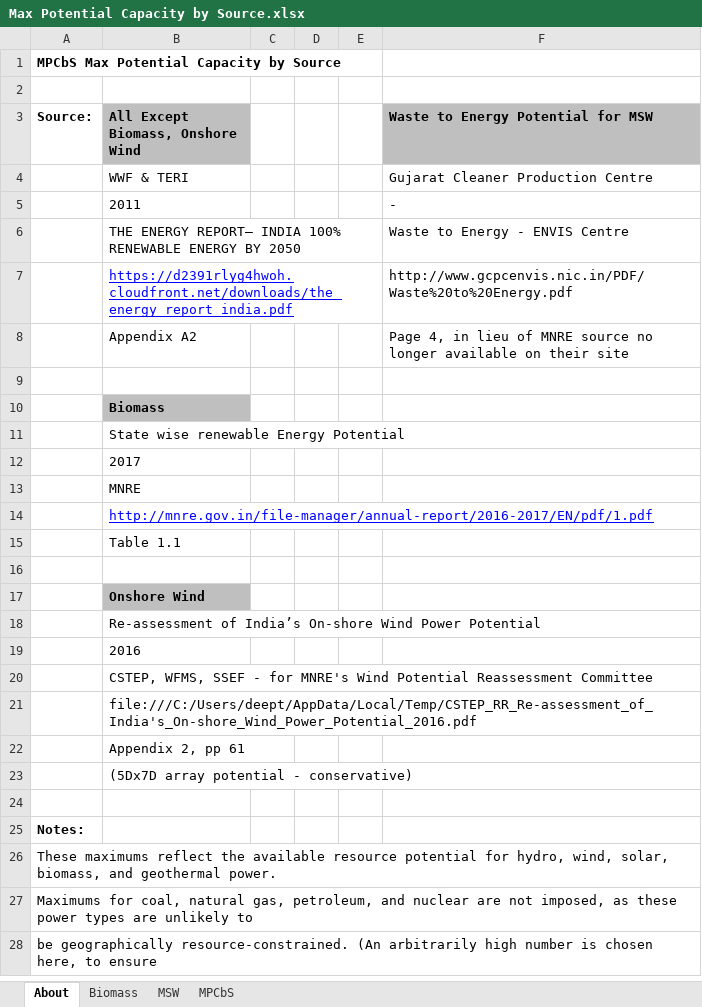
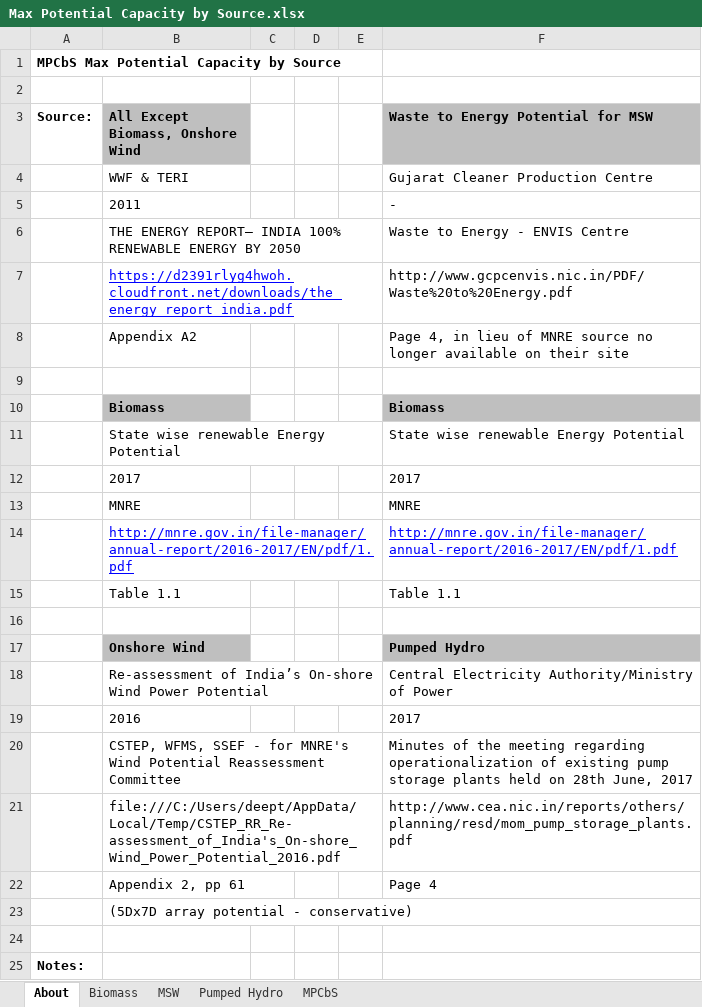
Before and after one commit to EnergyInnovation/eps-india, an Excel workbook: InputData/elec/MPCbS/Max Potential Capacity by Source.xlsx, sheet About, drawn as a sheet; only a part is shown; the shorter side is filled out with more unchanged rows; values as stored, in another font and other column widths than the file's, no borders; the diff names each change by its address in the sheet, - before the commit and + after, or states it on an @@ line.

```diff
--- a/InputData/elec/MPCbS/Max Potential Capacity by Source.xlsx (sheet About)
+++ b/InputData/elec/MPCbS/Max Potential Capacity by Source.xlsx (sheet About)
+sheet tab: Pumped Hydro
-F10: (empty)
+F10: Biomass
-F10 fill: none
+F10 fill: #BFBFBF
-F11: (empty)
+F11: State wise renewable Energy Potential
-F12: (empty)
+F12: 2017
-F13: (empty)
+F13: MNRE
-F14: (empty)
+F14: http://mnre.gov.in/file-manager/annual-report/2016-2017/EN/pdf/1.pdf
-F15: (empty)
+F15: Table 1.1
-F17: (empty)
+F17: Pumped Hydro
-F17 fill: none
+F17 fill: #BFBFBF
-F18: (empty)
+F18: Central Electricity Authority/Ministry of Power
-F19: (empty)
+F19: 2017
-F20: (empty)
+F20: Minutes of the meeting regarding operationalization of existing pump storage plants held on 28th June, 2017
-F21: (empty)
+F21: http://www.cea.nic.in/reports/others/planning/resd/mom_pump_storage_plants.pdf
-F22: (empty)
+F22: Page 4
```
Also changed, not shown: sheet MPCbS, charts or pictures, InputData/elec/CCaMC/Capacity Construction and Maint Costs.xlsx, 7 other files.
